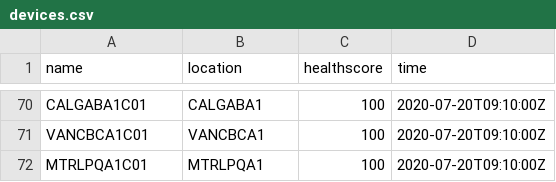
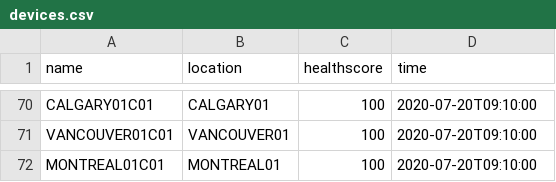
Before and after one commit to vijaymishra13/vijaymishra13.github.io, a CSV file: devices.csv, drawn as a sheet; only a part is shown, gaps mark what is left out; the diff covers the shown part only; the diff names each change by its address in the sheet, - before the commit and + after, or states it on an @@ line.

```diff
--- a/devices.csv
+++ b/devices.csv
-A70 (name): CALGABA1C01
+A70 (name): CALGARY01C01
-B70 (location): CALGABA1
+B70 (location): CALGARY01
-D70:D72 (time): 2020-07-20T09:10:00Z
+D70:D72 (time): 2020-07-20T09:10:00
-A71 (name): VANCBCA1C01
+A71 (name): VANCOUVER01C01
-B71 (location): VANCBCA1
+B71 (location): VANCOUVER01
-A72 (name): MTRLPQA1C01
+A72 (name): MONTREAL01C01
-B72 (location): MTRLPQA1
+B72 (location): MONTREAL01
```
Also changed, not shown: 189 edited cells elsewhere in this file, annotations.csv, links.csv, 8 other files.
